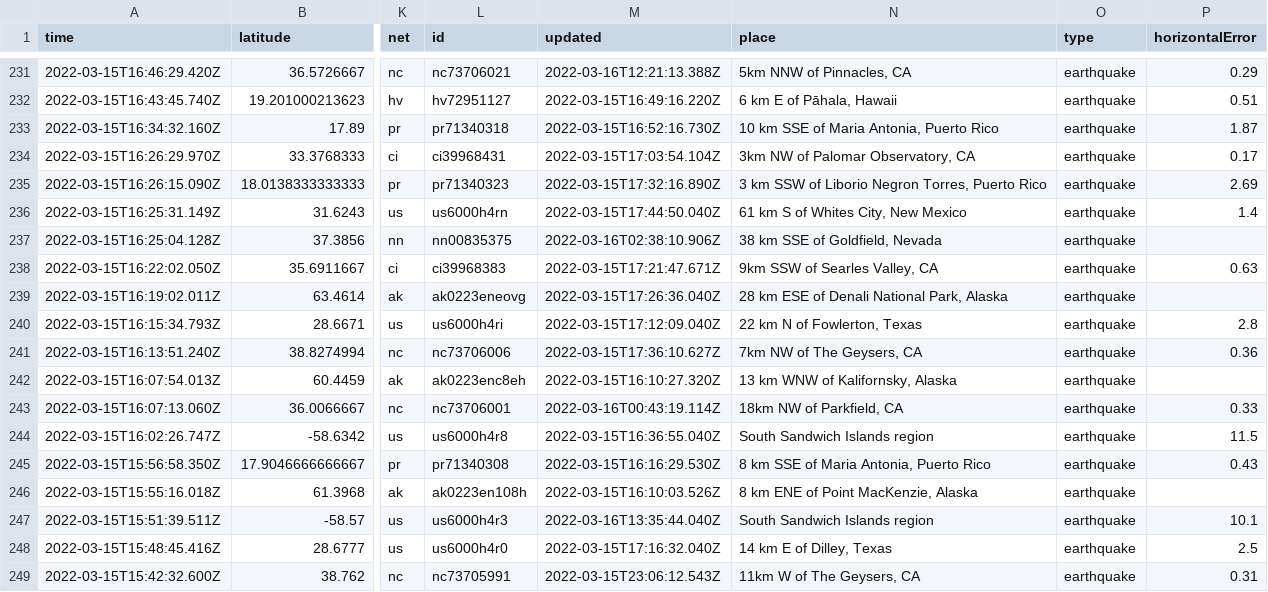
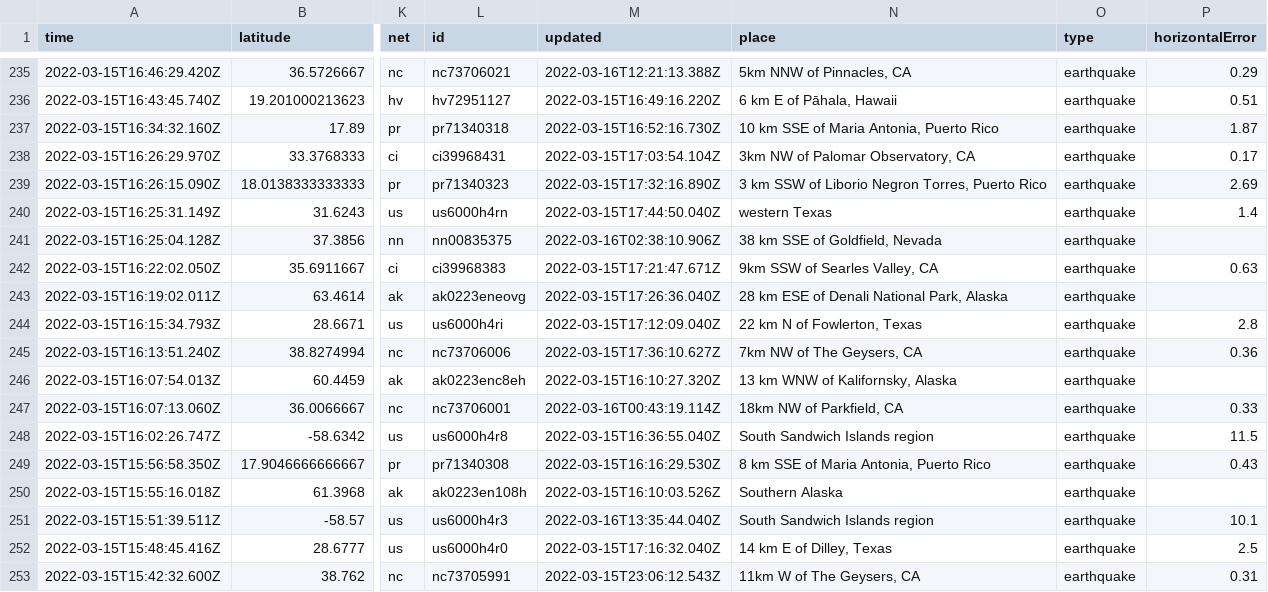
Before and after one commit to DevonMilley/dbk-calendar-actions, a CSV file: usgs_current.csv, drawn as a sheet; only a part is shown, gaps mark what is left out; addresses are those after the commit; the diff covers the shown part only; the diff names each change by its address in the sheet, - before the commit and + after, or states it on an @@ line.

```diff
--- a/usgs_current.csv
+++ b/usgs_current.csv
-N240 (place): 61 km S of Whites City, New Mexico
+N240 (place): western Texas
-N250 (place): 8 km ENE of Point MacKenzie, Alaska
+N250 (place): Southern Alaska
```
Also changed, not shown: 5 added rows, 2 removed rows and 9 edited cells elsewhere in this file.
